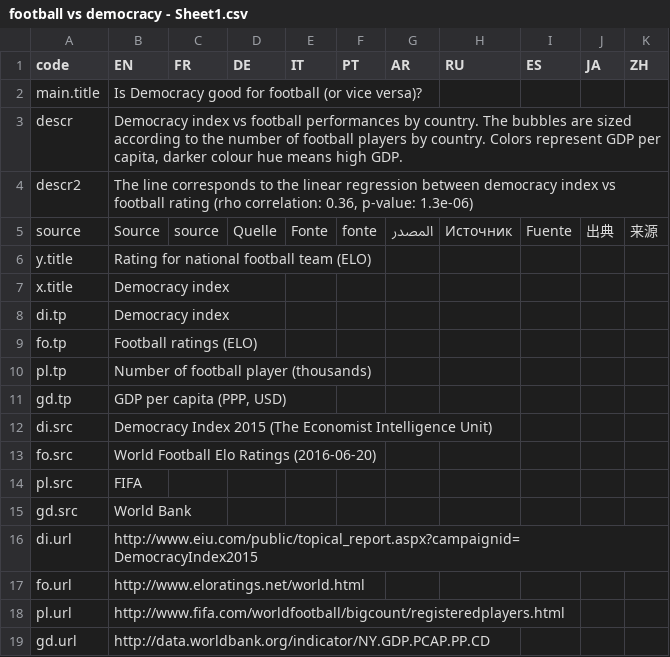
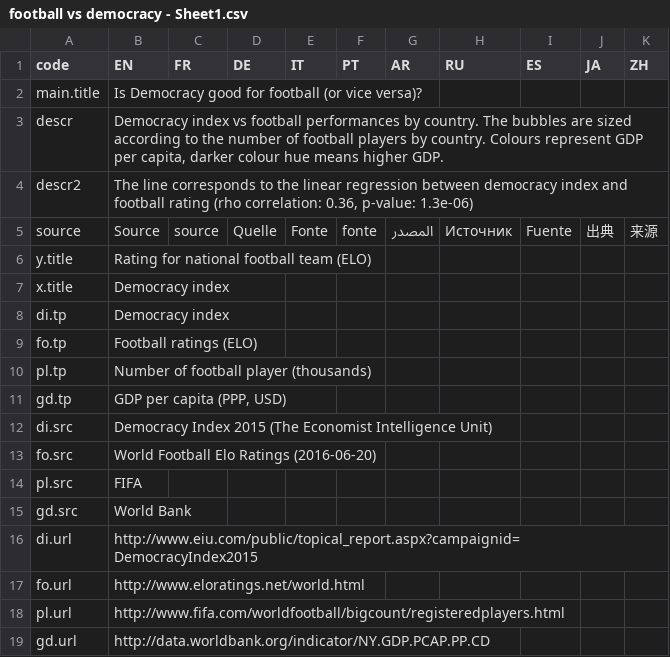
Before and after one commit to BTETON/2016_06_21_democracyFootball, a CSV file: input/football vs democracy - Sheet1.csv, drawn as a sheet.

```diff
--- a/input/football vs democracy - Sheet1.csv
+++ b/input/football vs democracy - Sheet1.csv
@@ -2,4 +2,4 @@ code,EN,FR,DE,IT,PT,AR,RU,ES,JA,ZH
 main.title,Is Democracy good for football (or vice versa)?,,,,,,,,,
-descr,"Democracy index vs football performances by country. The bubbles are sized according to the number of football players by country. Colors represent GDP per capita, darker colour hue means high GDP. ",,,,,,,,,
-descr2,"The line corresponds to the linear regression between democracy index vs football rating (rho correlation: 0.36, p-value: 1.3e-06)",,,,,,,,,
+descr,"Democracy index vs football performances by country. The bubbles are sized according to the number of football players by country. Colours represent GDP per capita, darker colour hue means higher GDP. ",,,,,,,,,
+descr2,"The line corresponds to the linear regression between democracy index and football rating (rho correlation: 0.36, p-value: 1.3e-06)",,,,,,,,,
 source,Source,source,Quelle,Fonte,fonte,المصدر,Источник,Fuente,出典,来源
```
Also changed, not shown: 5 other files.
